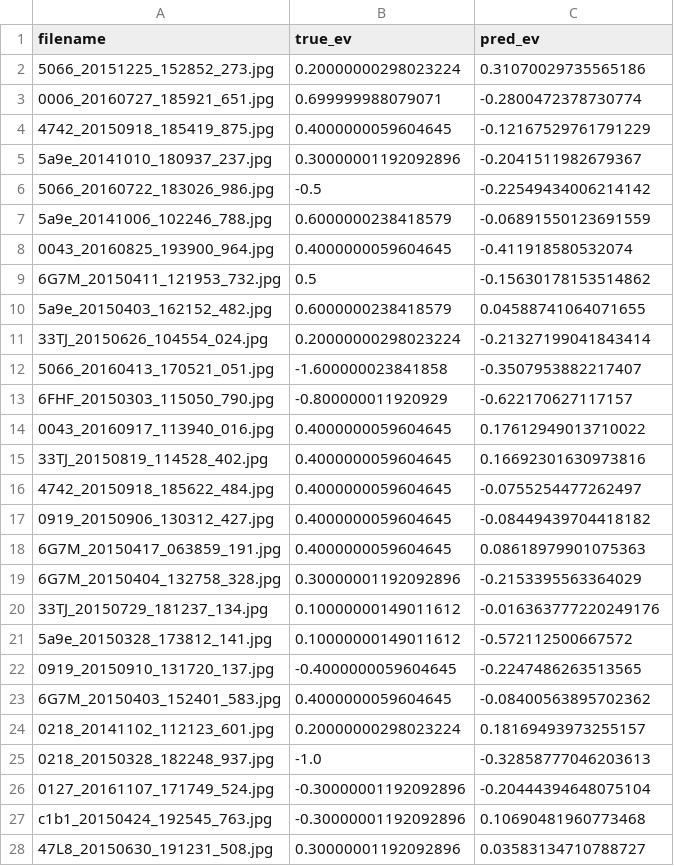
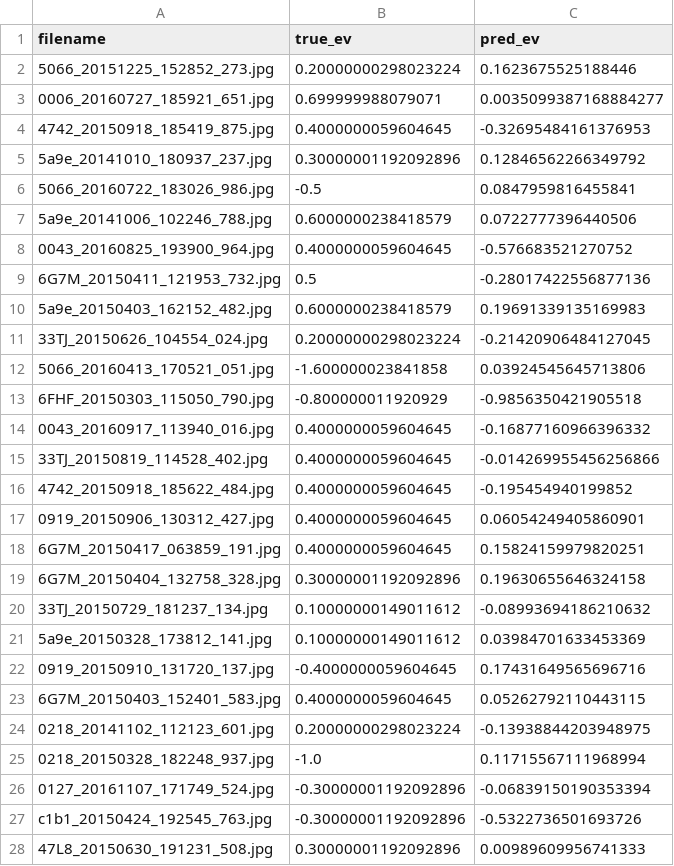
Before and after one commit to T-yusuke20061803/auto_exposure, a CSV file: outputs/train_reg/history/556c20d7ef/csv_result/your_train_id_here_predictions.csv, drawn as a sheet; only a part is shown; the diff covers the shown part only.

```diff
--- a/outputs/train_reg/history/556c20d7ef/csv_result/your_train_id_here_predictions.csv
+++ b/outputs/train_reg/history/556c20d7ef/csv_result/your_train_id_here_predictions.csv
@@ -1,28 +1,28 @@
 filename,true_ev,pred_ev
-5066_20151225_152852_273.jpg,0.20000000298023224,0.31070029735565186
-0006_20160727_185921_651.jpg,0.699999988079071,-0.2800472378730774
-4742_20150918_185419_875.jpg,0.4000000059604645,-0.12167529761791229
-5a9e_20141010_180937_237.jpg,0.30000001192092896,-0.2041511982679367
-5066_20160722_183026_986.jpg,-0.5,-0.22549434006214142
-5a9e_20141006_102246_788.jpg,0.6000000238418579,-0.06891550123691559
-0043_20160825_193900_964.jpg,0.4000000059604645,-0.411918580532074
-6G7M_20150411_121953_732.jpg,0.5,-0.15630178153514862
-5a9e_20150403_162152_482.jpg,0.6000000238418579,0.04588741064071655
-33TJ_20150626_104554_024.jpg,0.20000000298023224,-0.21327199041843414
-5066_20160413_170521_051.jpg,-1.600000023841858,-0.3507953882217407
-6FHF_20150303_115050_790.jpg,-0.800000011920929,-0.622170627117157
-0043_20160917_113940_016.jpg,0.4000000059604645,0.17612949013710022
-33TJ_20150819_114528_402.jpg,0.4000000059604645,0.16692301630973816
-4742_20150918_185622_484.jpg,0.4000000059604645,-0.0755254477262497
-0919_20150906_130312_427.jpg,0.4000000059604645,-0.08449439704418182
-6G7M_20150417_063859_191.jpg,0.4000000059604645,0.08618979901075363
-6G7M_20150404_132758_328.jpg,0.30000001192092896,-0.2153395563364029
-33TJ_20150729_181237_134.jpg,0.10000000149011612,-0.016363777220249176
-5a9e_20150328_173812_141.jpg,0.10000000149011612,-0.572112500667572
-0919_20150910_131720_137.jpg,-0.4000000059604645,-0.2247486263513565
-6G7M_20150403_152401_583.jpg,0.4000000059604645,-0.08400563895702362
-0218_20141102_112123_601.jpg,0.20000000298023224,0.18169493973255157
-0218_20150328_182248_937.jpg,-1.0,-0.32858777046203613
-0127_20161107_171749_524.jpg,-0.30000001192092896,-0.20444394648075104
-c1b1_20150424_192545_763.jpg,-0.30000001192092896,0.10690481960773468
-47L8_20150630_191231_508.jpg,0.30000001192092896,0.03583134710788727
+5066_20151225_152852_273.jpg,0.20000000298023224,0.1623675525188446
+0006_20160727_185921_651.jpg,0.699999988079071,0.0035099387168884277
+4742_20150918_185419_875.jpg,0.4000000059604645,-0.32695484161376953
+5a9e_20141010_180937_237.jpg,0.30000001192092896,0.12846562266349792
+5066_20160722_183026_986.jpg,-0.5,0.0847959816455841
+5a9e_20141006_102246_788.jpg,0.6000000238418579,0.0722777396440506
+0043_20160825_193900_964.jpg,0.4000000059604645,-0.576683521270752
+6G7M_20150411_121953_732.jpg,0.5,-0.28017422556877136
+5a9e_20150403_162152_482.jpg,0.6000000238418579,0.19691339135169983
+33TJ_20150626_104554_024.jpg,0.20000000298023224,-0.21420906484127045
+5066_20160413_170521_051.jpg,-1.600000023841858,0.03924545645713806
+6FHF_20150303_115050_790.jpg,-0.800000011920929,-0.9856350421905518
+0043_20160917_113940_016.jpg,0.4000000059604645,-0.16877160966396332
+33TJ_20150819_114528_402.jpg,0.4000000059604645,-0.014269955456256866
+4742_20150918_185622_484.jpg,0.4000000059604645,-0.195454940199852
+0919_20150906_130312_427.jpg,0.4000000059604645,0.06054249405860901
+6G7M_20150417_063859_191.jpg,0.4000000059604645,0.15824159979820251
+6G7M_20150404_132758_328.jpg,0.30000001192092896,0.19630655646324158
+33TJ_20150729_181237_134.jpg,0.10000000149011612,-0.08993694186210632
+5a9e_20150328_173812_141.jpg,0.10000000149011612,0.03984701633453369
+0919_20150910_131720_137.jpg,-0.4000000059604645,0.17431649565696716
+6G7M_20150403_152401_583.jpg,0.4000000059604645,0.05262792110443115
+0218_20141102_112123_601.jpg,0.20000000298023224,-0.13938844203948975
+0218_20150328_182248_937.jpg,-1.0,0.11715567111968994
+0127_20161107_171749_524.jpg,-0.30000001192092896,-0.06839150190353394
+c1b1_20150424_192545_763.jpg,-0.30000001192092896,-0.5322736501693726
+47L8_20150630_191231_508.jpg,0.30000001192092896,0.00989609956741333
```
Also changed, not shown: 5 edited cells elsewhere in this file, 10 other files.
